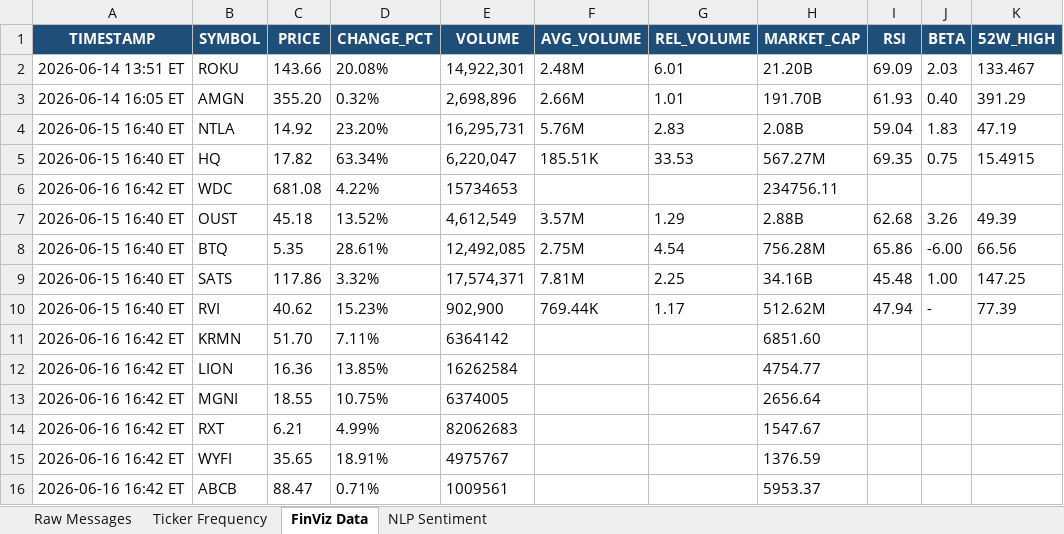
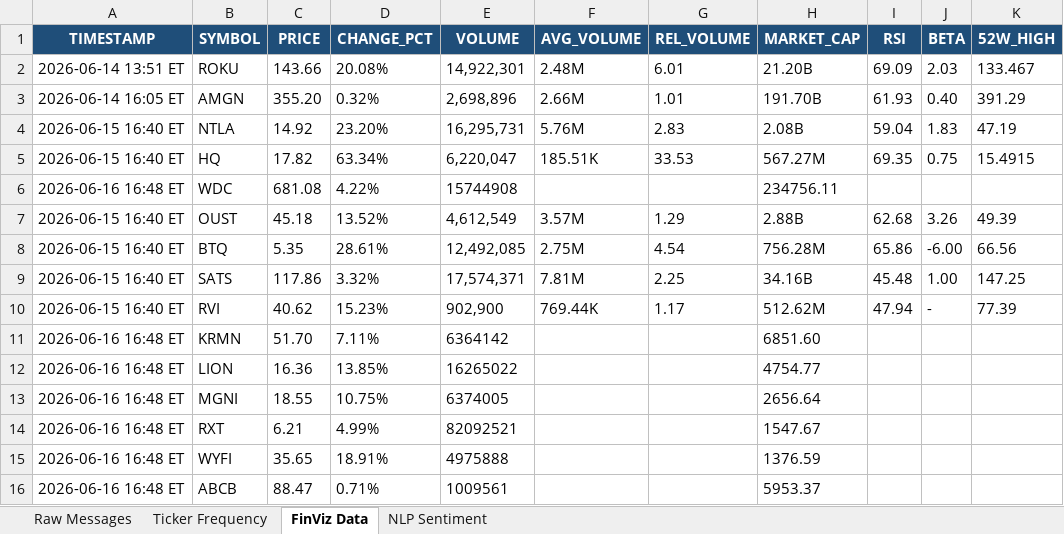
Before and after one commit to 7scgb4t8vc-cpu/stocktwits-collector, an Excel workbook: data/stocktwits_data.xlsx, sheet FinViz Data, drawn as a sheet; only a part is shown; values as stored, in another font and other column widths than the file's, no borders; the diff names each change by its address in the sheet, - before the commit and + after, or states it on an @@ line.

```diff
--- a/data/stocktwits_data.xlsx (sheet FinViz Data)
+++ b/data/stocktwits_data.xlsx (sheet FinViz Data)
-A6 (TIMESTAMP): 2026-06-16 16:42 ET
+A6 (TIMESTAMP): 2026-06-16 16:48 ET
-E6 (VOLUME): 15734653
+E6 (VOLUME): 15744908
-A11:A16 (TIMESTAMP): 2026-06-16 16:42 ET
+A11:A16 (TIMESTAMP): 2026-06-16 16:48 ET
-E12 (VOLUME): 16262584
+E12 (VOLUME): 16265022
-E14 (VOLUME): 82062683
+E14 (VOLUME): 82092521
-E15 (VOLUME): 4975767
+E15 (VOLUME): 4975888
```
Also changed, not shown: sheet NLP Sentiment, sheet Raw Messages, sheet Ticker Frequency, 4 other files.
